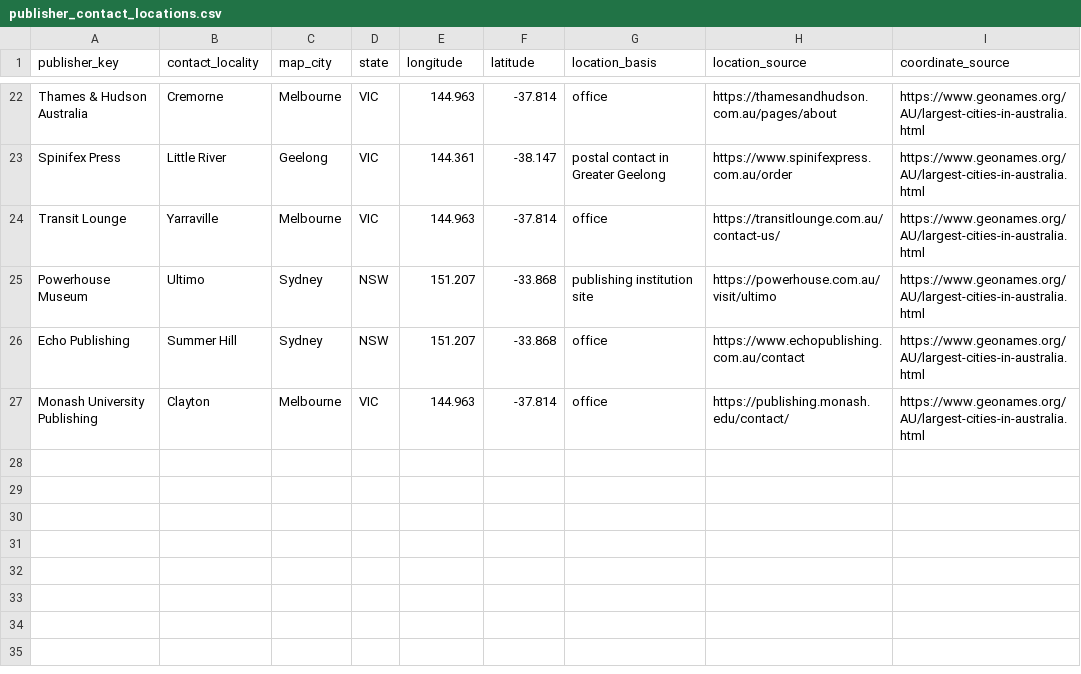
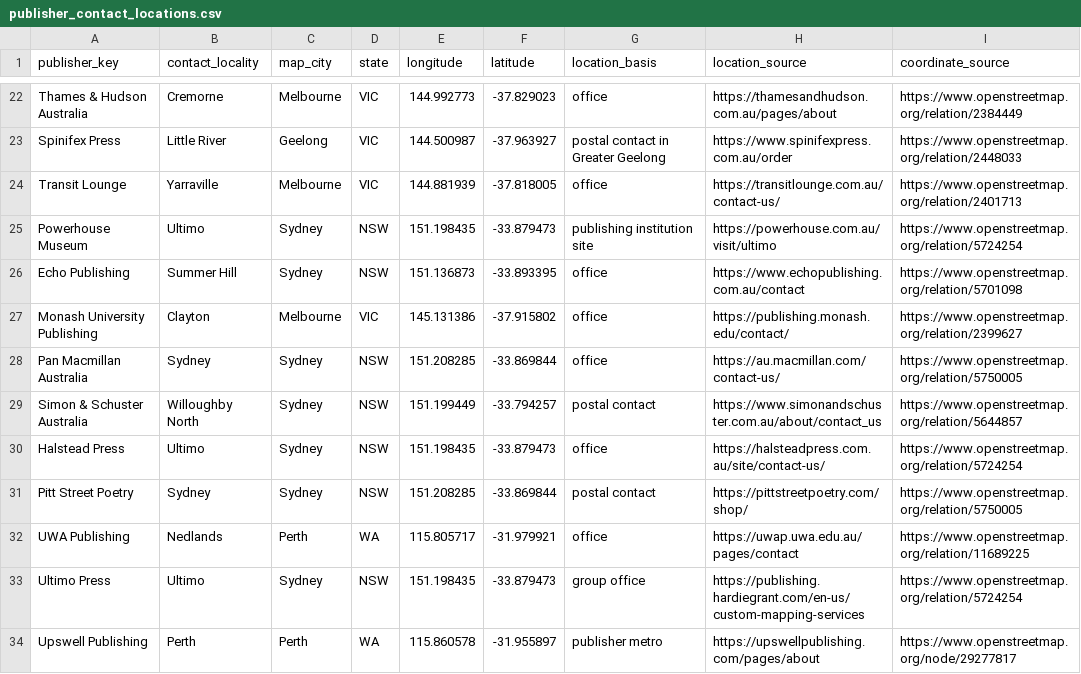
Before and after one commit to freshflick/FIT3179_A2, a CSV file: data/publisher_contact_locations.csv, drawn as a sheet; only a part is shown, gaps mark what is left out; the diff covers the shown part only; the diff names each change by its address in the sheet, - before the commit and + after, or states it on an @@ line.

Commit message:
Expand sourced literary award maps and Stella outcomes

```diff
--- a/data/publisher_contact_locations.csv
+++ b/data/publisher_contact_locations.csv
-E22 (longitude): 144.963
+E22 (longitude): 144.992773
-F22 (latitude): -37.814
+F22 (latitude): -37.829023
-I22 (coordinate_source): https://www.geonames.org/AU/largest-cities-in-australia.html
+I22 (coordinate_source): https://www.openstreetmap.org/relation/2384449
-E23 (longitude): 144.361
+E23 (longitude): 144.500987
-F23 (latitude): -38.147
+F23 (latitude): -37.963927
-I23 (coordinate_source): https://www.geonames.org/AU/largest-cities-in-australia.html
+I23 (coordinate_source): https://www.openstreetmap.org/relation/2448033
-E24 (longitude): 144.963
+E24 (longitude): 144.881939
-F24 (latitude): -37.814
+F24 (latitude): -37.818005
-I24 (coordinate_source): https://www.geonames.org/AU/largest-cities-in-australia.html
+I24 (coordinate_source): https://www.openstreetmap.org/relation/2401713
-E25 (longitude): 151.207
+E25 (longitude): 151.198435
-F25 (latitude): -33.868
+F25 (latitude): -33.879473
-I25 (coordinate_source): https://www.geonames.org/AU/largest-cities-in-australia.html
+I25 (coordinate_source): https://www.openstreetmap.org/relation/5724254
-E26 (longitude): 151.207
+E26 (longitude): 151.136873
-F26 (latitude): -33.868
+F26 (latitude): -33.893395
-I26 (coordinate_source): https://www.geonames.org/AU/largest-cities-in-australia.html
+I26 (coordinate_source): https://www.openstreetmap.org/relation/5701098
-E27 (longitude): 144.963
+E27 (longitude): 145.131386
-F27 (latitude): -37.814
+F27 (latitude): -37.915802
-I27 (coordinate_source): https://www.geonames.org/AU/largest-cities-in-australia.html
+I27 (coordinate_source): https://www.openstreetmap.org/relation/2399627
+row 28: Pan Macmillan Australia | Sydney | Sydney | NSW | 151.208285 | -33.869844 | office | https://au.macmillan.com/contact-us/ | https://www.openstreetmap.org/relation/5750005
+row 29: Simon & Schuster Australia | Willoughby North | Sydney | NSW | 151.199449 | -33.794257 | postal contact | https://www.simonandschuster.com.au/about/contact_us | https://www.openstreetmap.org/relation/5644857
+row 30: Halstead Press | Ultimo | Sydney | NSW | 151.198435 | -33.879473 | office | https://halsteadpress.com.au/site/contact-us/ | https://www.openstreetmap.org/relation/5724254
+row 31: Pitt Street Poetry | Sydney | Sydney | NSW | 151.208285 | -33.869844 | postal contact | https://pittstreetpoetry.com/shop/ | https://www.openstreetmap.org/relation/5750005
+row 32: UWA Publishing | Nedlands | Perth | WA | 115.805717 | -31.979921 | office | https://uwap.uwa.edu.au/pages/contact | https://www.openstreetmap.org/relation/11689225
+row 33: Ultimo Press | Ultimo | Sydney | NSW | 151.198435 | -33.879473 | group office | https://publishing.hardiegrant.com/en-us/custom-mapping-services | https://www.openstreetmap.org/relation/5724254
+row 34: Upswell Publishing | Perth | Perth | WA | 115.860578 | -31.955897 | publisher metro | https://upswellpublishing.com/pages/about | https://www.openstreetmap.org/node/29277817
```
Also changed, not shown: 60 edited cells elsewhere in this file, data/publisher_contact_city_summary.csv, data/publisher_contact_state_summary.csv, 17 other files.
